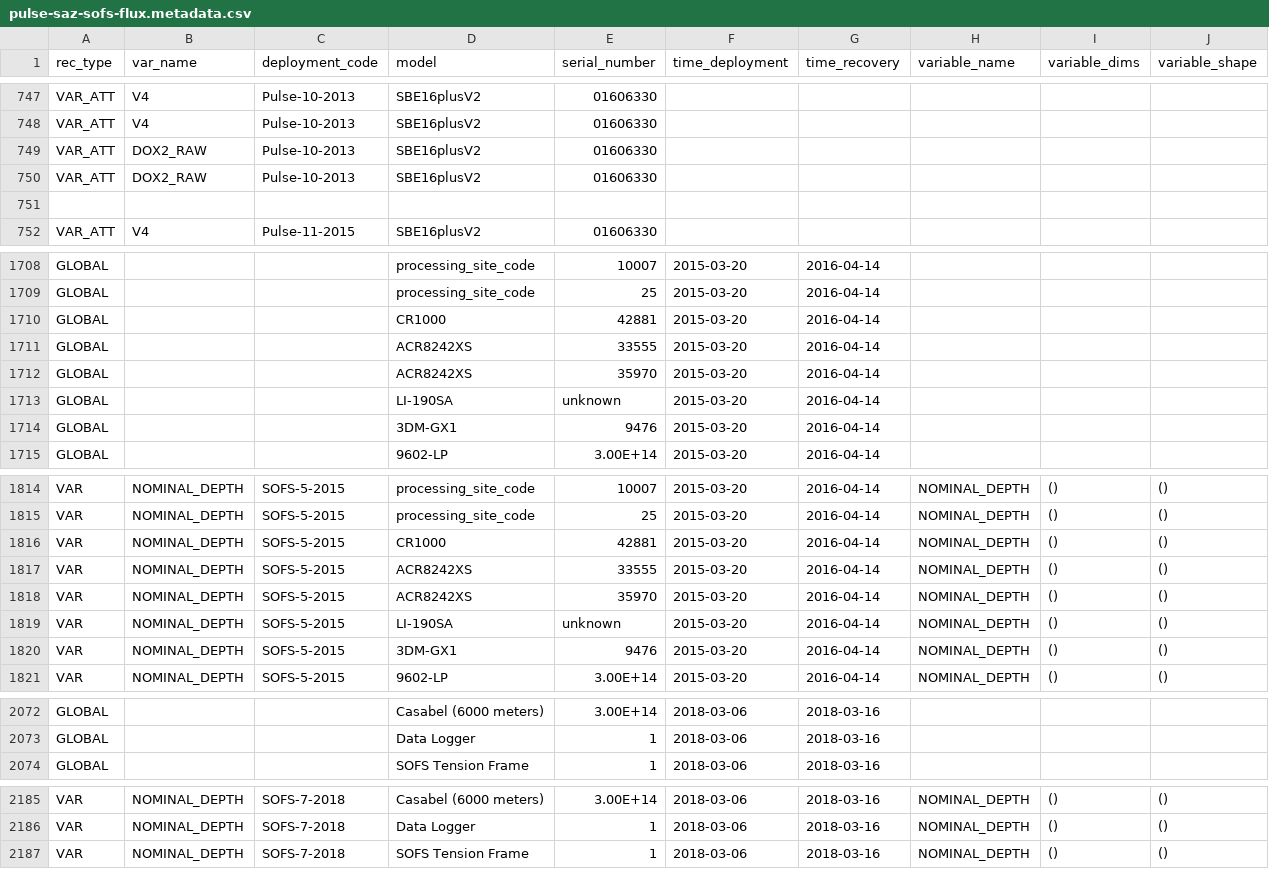
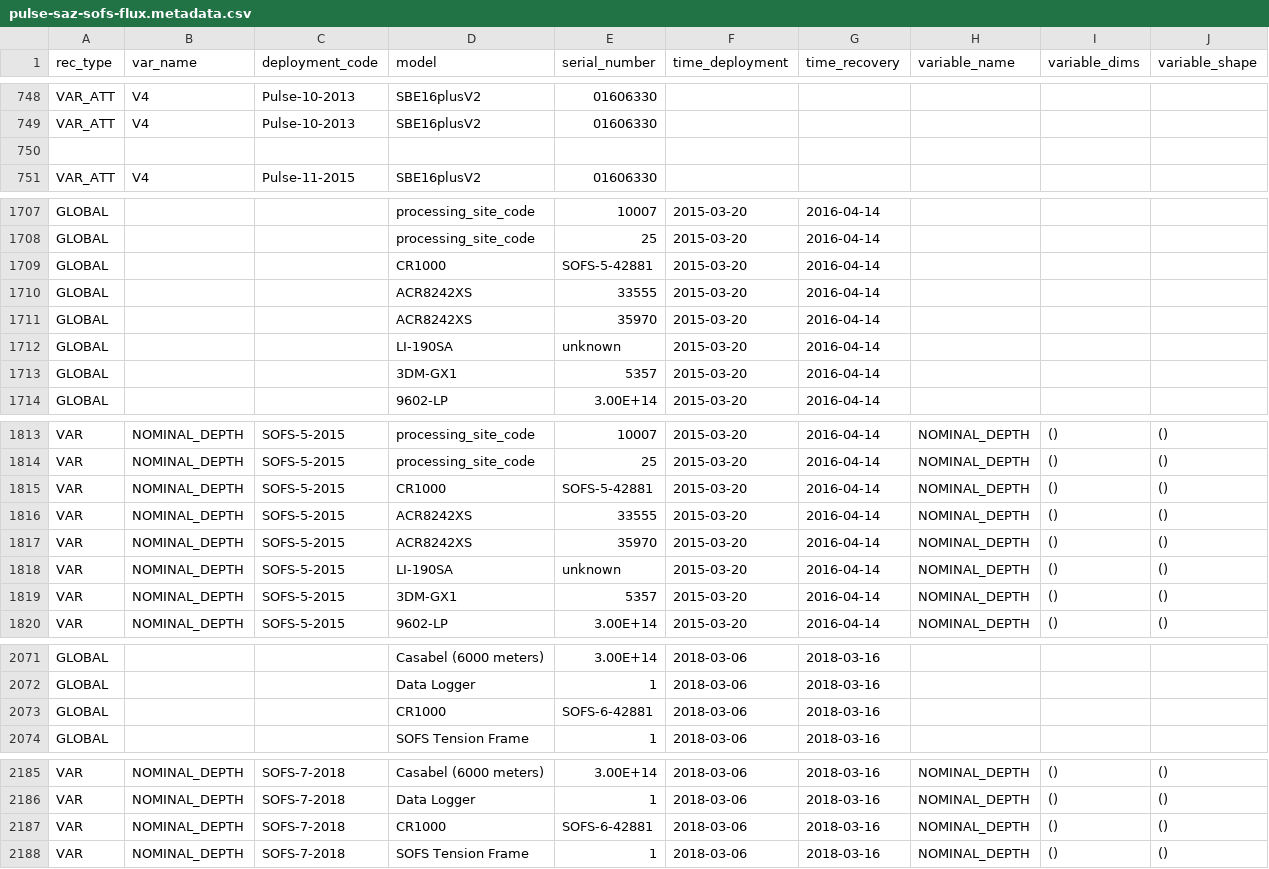
Before and after one commit to petejan/imos-tools, a CSV file: metadata/pulse-saz-sofs-flux.metadata.csv, drawn as a sheet; only a part is shown, gaps mark what is left out; removed rows and columns are numbered as before the commit, all else as after; rows hold the shown columns only; the diff covers the shown part only; the diff names each change by its address in the sheet, - before the commit and + after, or states it on an @@ line.

```diff
--- a/metadata/pulse-saz-sofs-flux.metadata.csv
+++ b/metadata/pulse-saz-sofs-flux.metadata.csv
-row 749: VAR_ATT | DOX2_RAW | Pulse-10-2013 | SBE16plusV2 | 01606330
-row 750: VAR_ATT | DOX2_RAW | Pulse-10-2013 | SBE16plusV2 | 01606330
-E1709 (serial_number): 42881
+E1709 (serial_number): SOFS-5-42881
-E1713 (serial_number): 9476
+E1713 (serial_number): 5357
-E1815 (serial_number): 42881
+E1815 (serial_number): SOFS-5-42881
-E1819 (serial_number): 9476
+E1819 (serial_number): 5357
+row 2073: GLOBAL |  |  | CR1000 | SOFS-6-42881 | 2018-03-06 | 2018-03-16
+row 2187: VAR | NOMINAL_DEPTH | SOFS-7-2018 | CR1000 | SOFS-6-42881 | 2018-03-06 | 2018-03-16 | NOMINAL_DEPTH | () | ()
```
Also changed, not shown: 1 added row and 16 edited cells elsewhere in this file, metadata/variable.metadata.csv, 2 other files.
